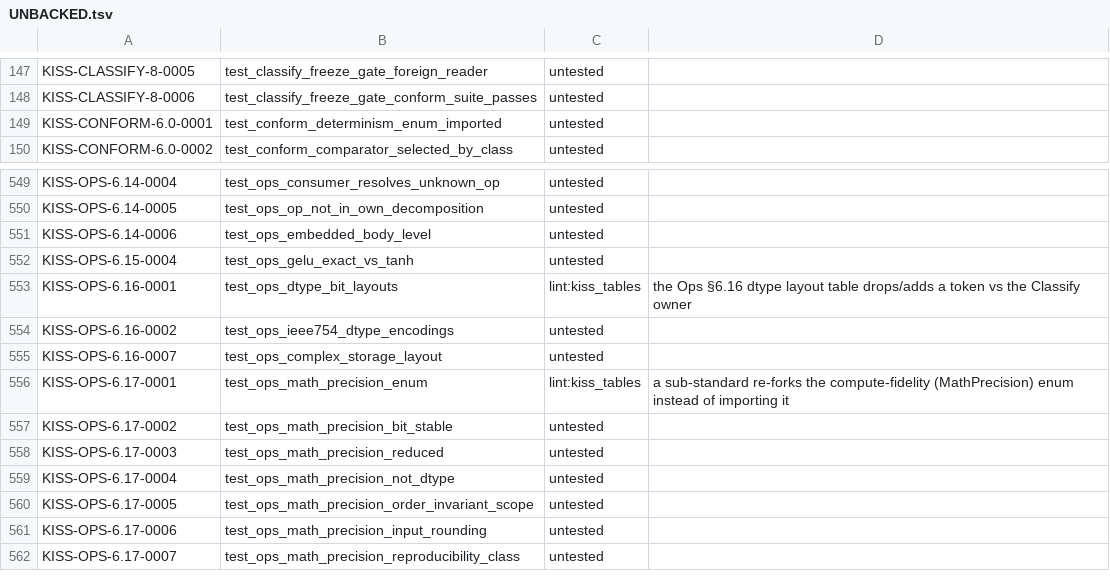
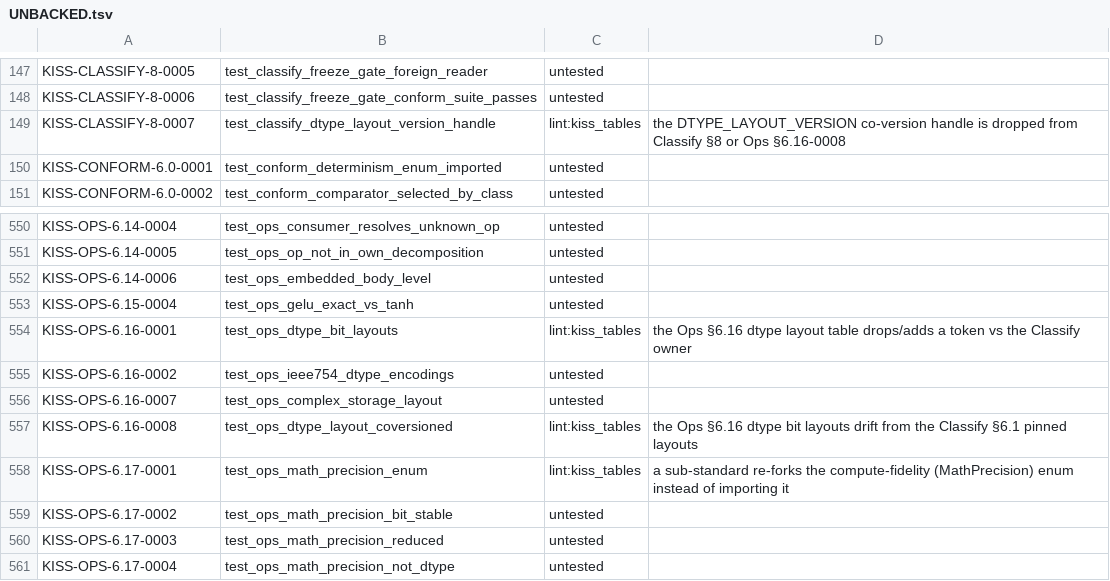
Before and after one commit to ThinkersJournal/KISS, a TSV file: conformance/UNBACKED.tsv, drawn as a sheet; only a part is shown, gaps mark what is left out; the shorter side is filled out with more unchanged rows; the diff names each change by its address in the sheet, - before the commit and + after, or states it on an @@ line.

Commit message:
spec: co-version the dtype bit layouts (KISS-OPS-6.16-0008, KISS-CLASSIFY-8-0007) (R2.3)

```diff
--- a/conformance/UNBACKED.tsv
+++ b/conformance/UNBACKED.tsv
+row 149: KISS-CLASSIFY-8-0007 | test_classify_dtype_layout_version_handle | lint:kiss_tables | the DTYPE_LAYOUT_VERSION co-version handle is dropped from Classify §8 or Ops §6.16-0008
+row 557: KISS-OPS-6.16-0008 | test_ops_dtype_layout_coversioned | lint:kiss_tables | the Ops §6.16 dtype bit layouts drift from the Classify §6.1 pinned layouts
```
Also changed, not shown: 2 other files.
